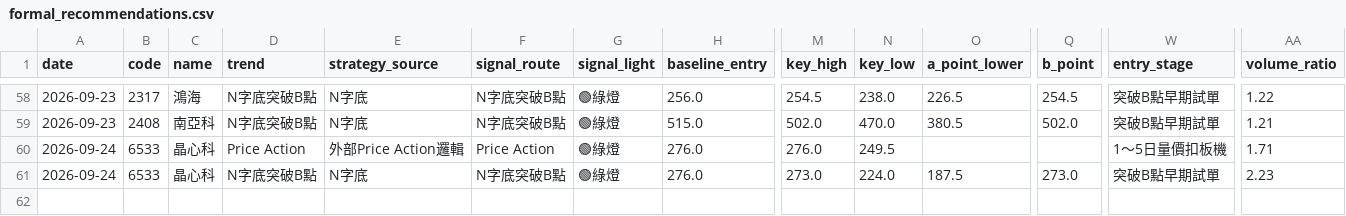
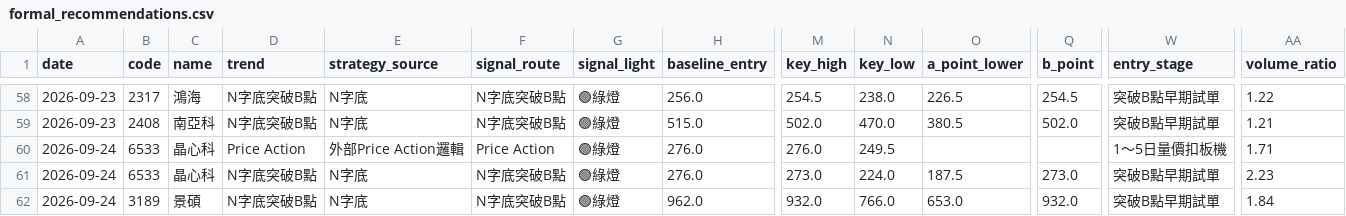
Before and after one commit to leowang51768-ops/lobster-radar-cloud, a CSV file: formal_recommendations.csv, drawn as a sheet; only a part is shown, gaps mark what is left out; rows hold the shown columns only; the diff names each change by its address in the sheet, - before the commit and + after, or states it on an @@ line.

```diff
--- a/formal_recommendations.csv
+++ b/formal_recommendations.csv
+row 62: 2026-09-24 | 3189 | 景碩 | N字底突破B點 | N字底 | N字底突破B點 | 🟢綠燈 | 962.0 | 932.0 | 766.0 | 653.0 | 932.0 | 突破B點早期試單 | 1.84
```
Also changed, not shown: candidate_status.csv, line_scan_diagnostics.csv, 2 other files.
